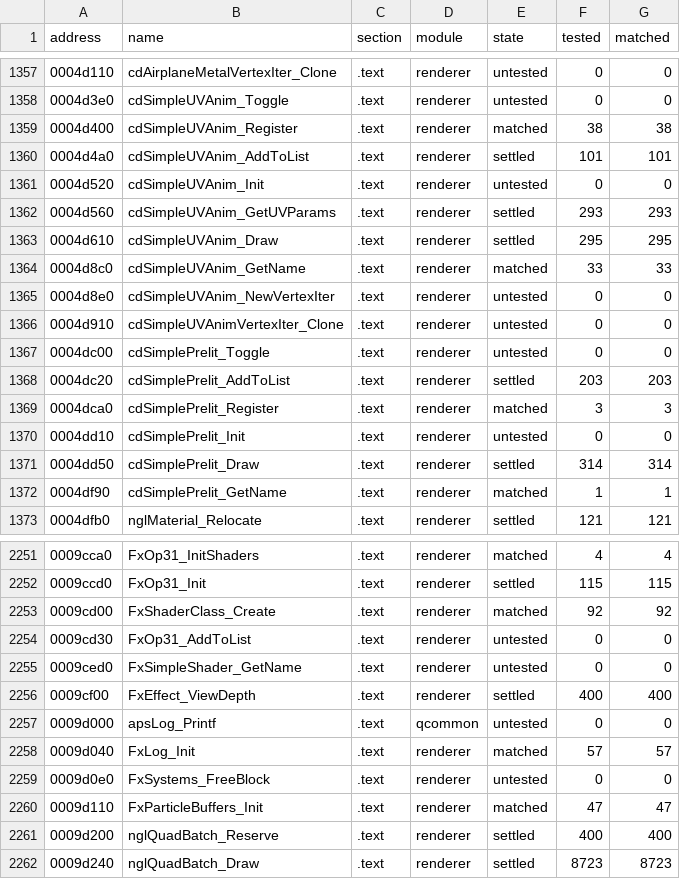
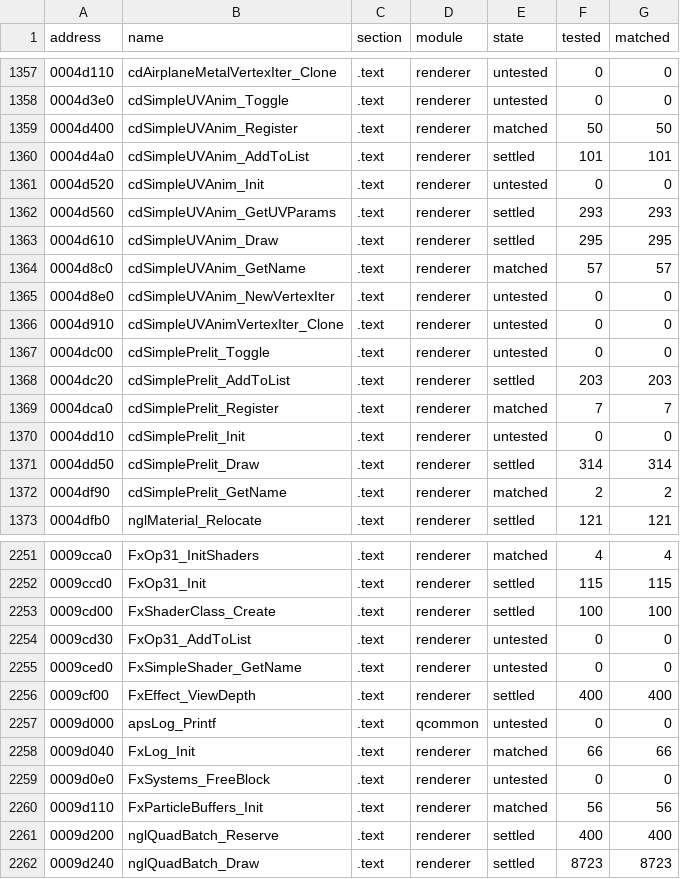
Before and after one commit to SmokeDoggy044/CoD2-BRO-Decomp, a CSV file: tools/data/progress.csv, drawn as a sheet; only a part is shown, gaps mark what is left out; the diff covers the shown part only.

```diff
--- a/tools/data/progress.csv
+++ b/tools/data/progress.csv
@@ -1358,3 +1358,3 @@ address,name,section,module,state,tested,matched
 0004d3e0,cdSimpleUVAnim_Toggle,.text,renderer,untested,0,0
-0004d400,cdSimpleUVAnim_Register,.text,renderer,matched,38,38
+0004d400,cdSimpleUVAnim_Register,.text,renderer,matched,50,50
 0004d4a0,cdSimpleUVAnim_AddToList,.text,renderer,settled,101,101
@@ -1363,3 +1363,3 @@ address,name,section,module,state,tested,matched
 0004d610,cdSimpleUVAnim_Draw,.text,renderer,settled,295,295
-0004d8c0,cdSimpleUVAnim_GetName,.text,renderer,matched,33,33
+0004d8c0,cdSimpleUVAnim_GetName,.text,renderer,matched,57,57
 0004d8e0,cdSimpleUVAnim_NewVertexIter,.text,renderer,untested,0,0
@@ -1368,6 +1368,6 @@ address,name,section,module,state,tested,matched
 0004dc20,cdSimplePrelit_AddToList,.text,renderer,settled,203,203
-0004dca0,cdSimplePrelit_Register,.text,renderer,matched,3,3
+0004dca0,cdSimplePrelit_Register,.text,renderer,matched,7,7
 0004dd10,cdSimplePrelit_Init,.text,renderer,untested,0,0
 0004dd50,cdSimplePrelit_Draw,.text,renderer,settled,314,314
-0004df90,cdSimplePrelit_GetName,.text,renderer,matched,1,1
+0004df90,cdSimplePrelit_GetName,.text,renderer,matched,2,2
 0004dfb0,nglMaterial_Relocate,.text,renderer,settled,121,121
@@ -2252,3 +2252,3 @@ address,name,section,module,state,tested,matched
 0009ccd0,FxOp31_Init,.text,renderer,settled,115,115
-0009cd00,FxShaderClass_Create,.text,renderer,matched,92,92
+0009cd00,FxShaderClass_Create,.text,renderer,settled,100,100
 0009cd30,FxOp31_AddToList,.text,renderer,untested,0,0
@@ -2257,5 +2257,5 @@ address,name,section,module,state,tested,matched
 0009d000,apsLog_Printf,.text,qcommon,untested,0,0
-0009d040,FxLog_Init,.text,renderer,matched,57,57
+0009d040,FxLog_Init,.text,renderer,matched,66,66
 0009d0e0,FxSystems_FreeBlock,.text,renderer,untested,0,0
-0009d110,FxParticleBuffers_Init,.text,renderer,matched,47,47
+0009d110,FxParticleBuffers_Init,.text,renderer,matched,56,56
 0009d200,nglQuadBatch_Reserve,.text,renderer,settled,400,400
```
Also changed, not shown: 164 edited cells elsewhere in this file, tools/data/functions.csv, 5 other files.
